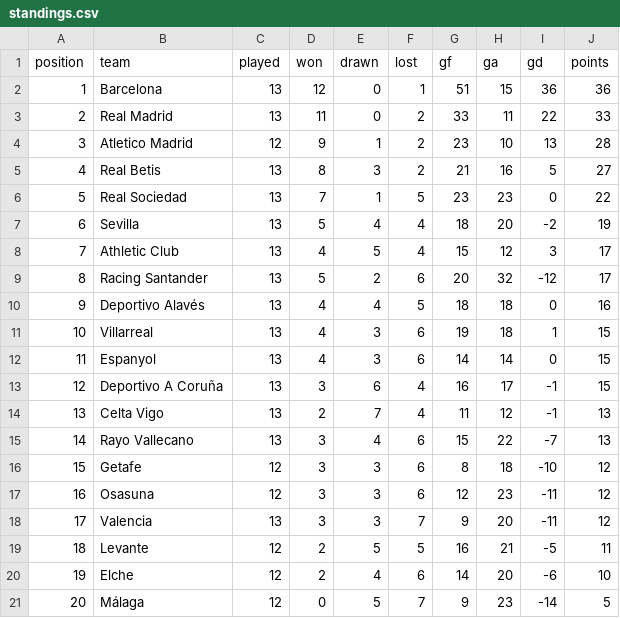
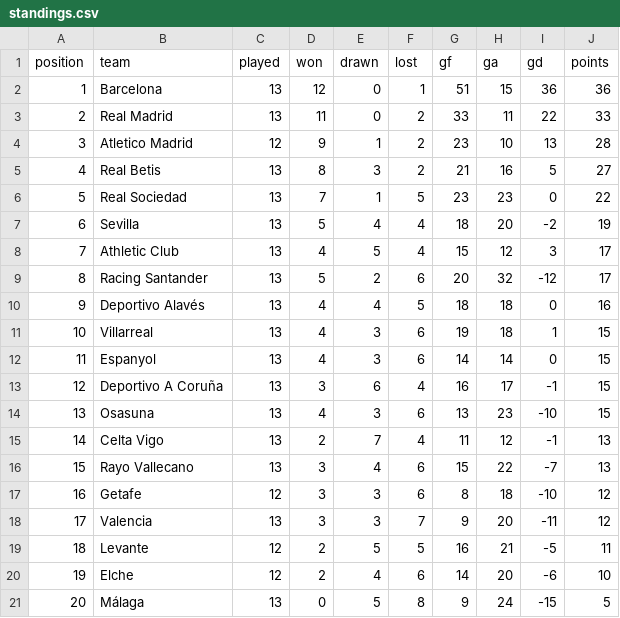
Before and after one commit to RShiri/XLALIGA, a CSV file: laliga_dashboard/database/standings.csv, drawn as a sheet; removed rows and columns are numbered as before the commit, all else as after; the diff names each change by its address in the sheet, - before the commit and + after, or states it on an @@ line.

```diff
--- a/laliga_dashboard/database/standings.csv
+++ b/laliga_dashboard/database/standings.csv
+row 14: 13 | Osasuna | 13 | 4 | 3 | 6 | 13 | 23 | -10 | 15
@@ column A (position) renumbered between rows 15 and 17 @@
-row 17: 16 | Osasuna | 12 | 3 | 3 | 6 | 12 | 23 | -11 | 12
-C21 (played): 12
+C21 (played): 13
-F21 (lost): 7
+F21 (lost): 8
-H21 (ga): 23
+H21 (ga): 24
-I21 (gd): -14
+I21 (gd): -15
```
Also changed, not shown: laliga_dashboard/database/player_match_stats.csv, laliga_dashboard/database/players.csv, 20 other files.
